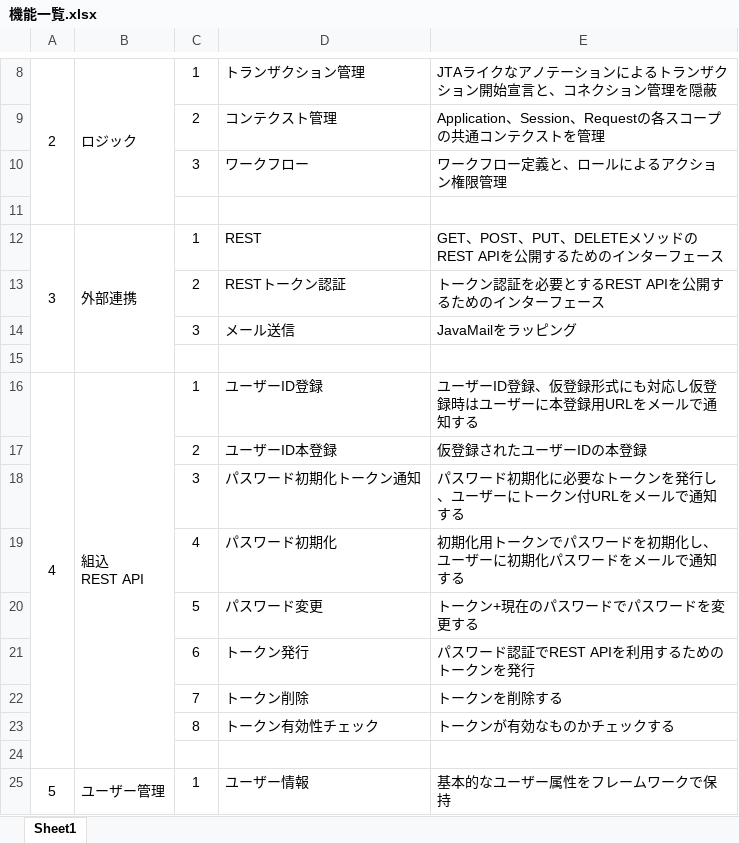
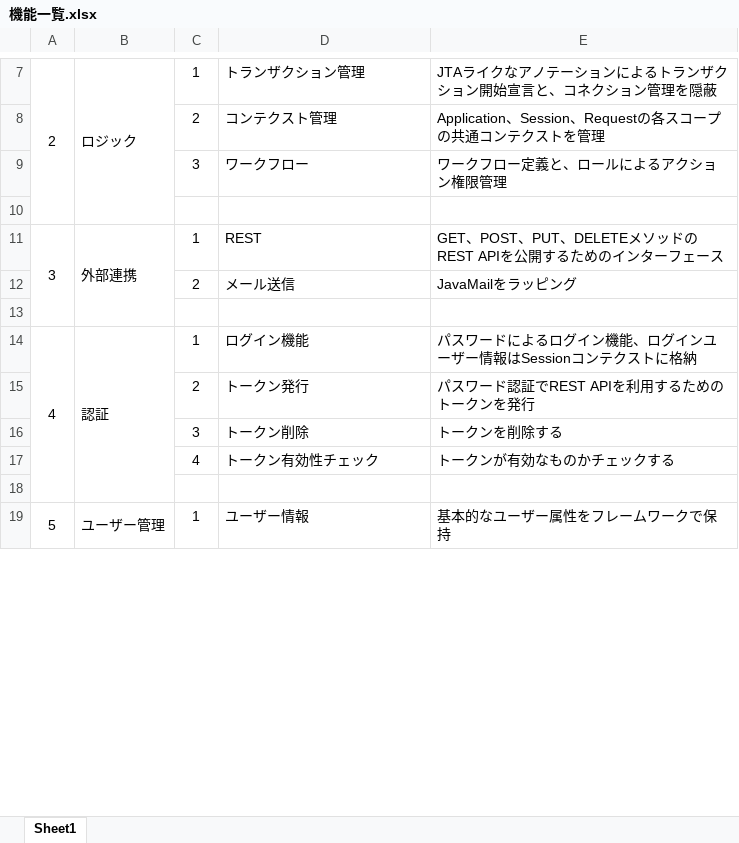
Before and after one commit to cstudioteam/handywedge, an Excel workbook: handywedge-master/機能一覧.xlsx, sheet Sheet1, drawn as a sheet; only a part is shown, gaps mark what is left out; values as stored, in another font and other column widths than the file's, no borders; removed rows and columns are numbered as before the commit, all else as after; ↵ is a line break in a cell; the diff covers the shown part only; the diff names each change by its address in the sheet, - before the commit and + after, or states it on an @@ line.

Commit message:
機能一覧更新

```diff
--- a/handywedge-master/機能一覧.xlsx (sheet Sheet1)
+++ b/handywedge-master/機能一覧.xlsx (sheet Sheet1)
-row 13:  |  | 2 | RESTトークン認証 | トークン認証を必要とするREST APIを公開するためのインターフェース
-C12: 3
+C12: 2
-row 16: 4 | 組込 ↵ REST API | 1 | ユーザーID登録 | ユーザーID登録、仮登録形式にも対応し仮登録時はユーザーに本登録用URLをメールで通知する
-row 17:  |  | 2 | ユーザーID本登録 | 仮登録されたユーザーIDの本登録
-row 18:  |  | 3 | パスワード初期化トークン通知 | パスワード初期化に必要なトークンを発行し、ユーザーにトークン付URLをメールで通知する
-row 19:  |  | 4 | パスワード初期化 | 初期化用トークンでパスワードを初期化し、ユーザーに初期化パスワードをメールで通知する
-row 20:  |  | 5 | パスワード変更 | トークン+現在のパスワードでパスワードを変更する
+row 14: 4 | 認証 | 1 | ログイン機能 | パスワードによるログイン機能、ログインユーザー情報はSessionコンテクストに格納
-C15: 6
+C15: 2
-C16: 7
+C16: 3
-C17: 8
+C17: 4
```
Also changed, not shown: 5 added rows, 3 removed rows, 7 edited cells, merged cells and row numbers in column A elsewhere in this sheet.
